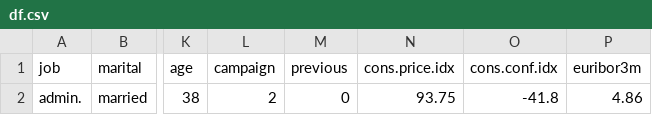
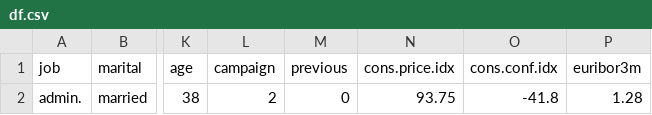
Before and after one commit to EyalGrinberg/Data-Science-Applications-ex5, a CSV file: Zoltar_1/df.csv, drawn as a sheet; only a part is shown, gaps mark what is left out; the diff names each change by its address in the sheet, - before the commit and + after, or states it on an @@ line.

Commit message:
hw5

```diff
--- a/Zoltar_1/df.csv
+++ b/Zoltar_1/df.csv
-P2 (euribor3m): 4.86
+P2 (euribor3m): 1.28
```
